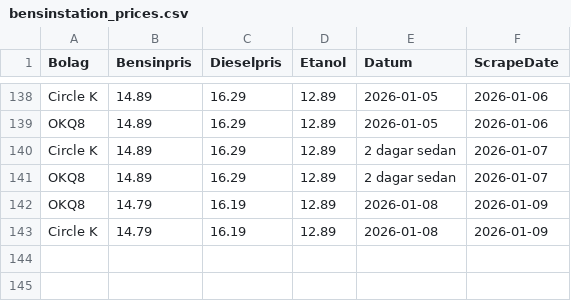
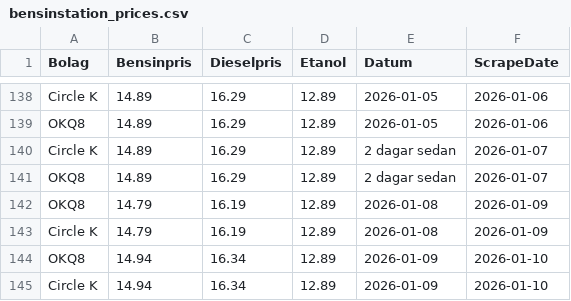
Before and after one commit to FastAndFunky/gaspricescraper, a CSV file: bensinstation_prices.csv, drawn as a sheet; only a part is shown, gaps mark what is left out; the diff names each change by its address in the sheet, - before the commit and + after, or states it on an @@ line.

```diff
--- a/bensinstation_prices.csv
+++ b/bensinstation_prices.csv
+row 144: OKQ8 | 14.94 | 16.34 | 12.89 | 2026-01-09 | 2026-01-10
+row 145: Circle K | 14.94 | 16.34 | 12.89 | 2026-01-09 | 2026-01-10
```
Also changed, not shown: bensinpriser_prices.csv.
